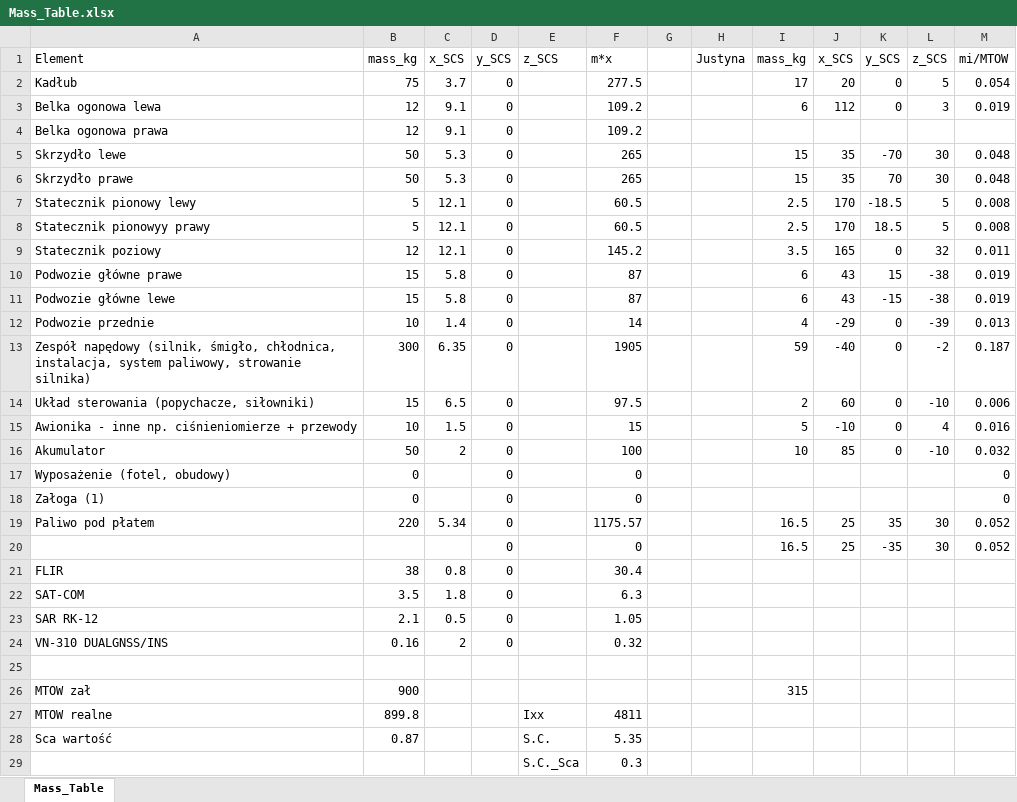
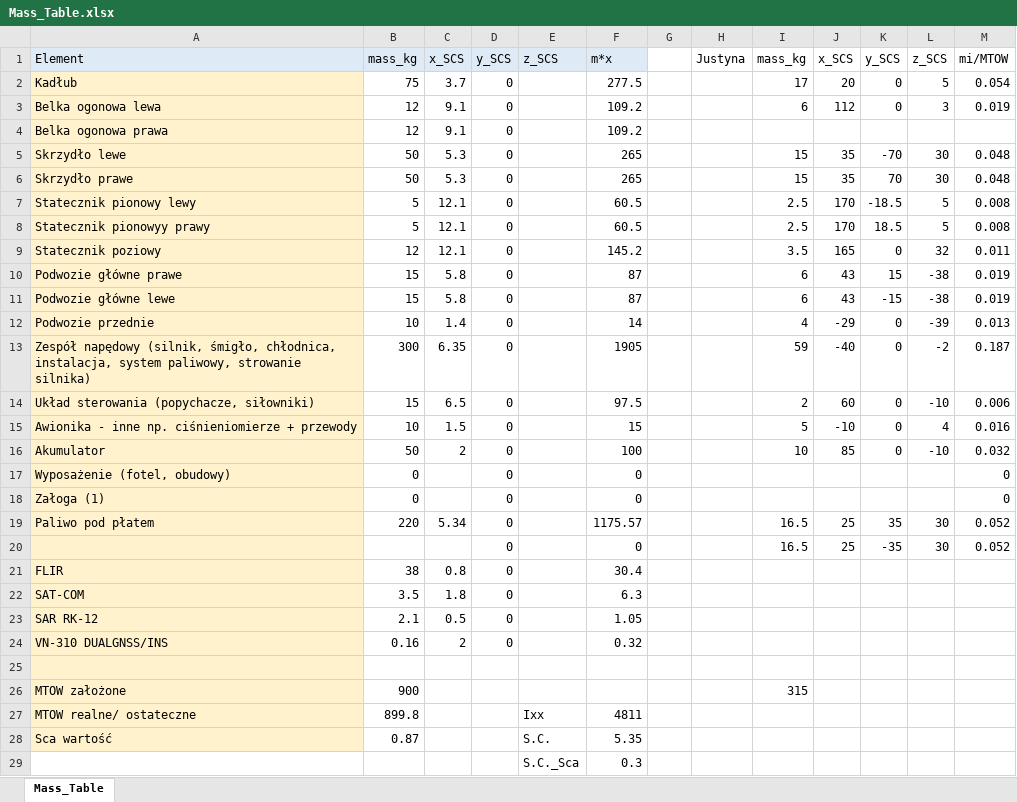
Before and after one commit to StanislawDul/UAV, an Excel workbook: Mass_Table.xlsx, sheet Mass_Table, drawn as a sheet; values as stored, in another font and other column widths than the file's, no borders; the diff names each change by its address in the sheet, - before the commit and + after, or states it on an @@ line.

```diff
--- a/Mass_Table.xlsx (sheet Mass_Table)
+++ b/Mass_Table.xlsx (sheet Mass_Table)
-A1:F1 fill: none
+A1:F1 fill: #DEEBF7
-A2:A28 fill: none
+A2:A28 fill: #FFF2CC
-A26: MTOW zał
+A26: MTOW założone
-A27: MTOW realne
+A27: MTOW realne/ ostateczne
```
Also changed, not shown: 5 other files.
